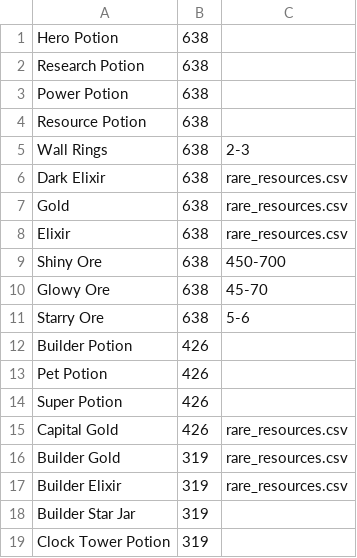
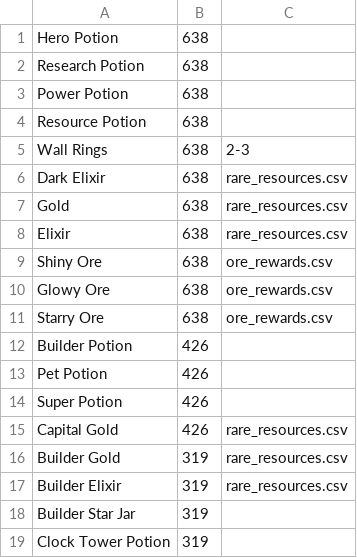
Before and after one commit to Godly000/Chester, a CSV file: data/Town Hall Loot Tables/Town Hall 14/rare.csv, drawn as a sheet.

Commit message:
Update rare.csv

```diff
--- a/data/Town Hall Loot Tables/Town Hall 14/rare.csv
+++ b/data/Town Hall Loot Tables/Town Hall 14/rare.csv
@@ -8,5 +8,5 @@ Gold,638,rare_resources.csv
 Elixir,638,rare_resources.csv
-Shiny Ore,638,450-700
-Glowy Ore,638,45-70
-Starry Ore,638,5-6
+Shiny Ore,638,ore_rewards.csv
+Glowy Ore,638,ore_rewards.csv
+Starry Ore,638,ore_rewards.csv
 Builder Potion,426,
```
